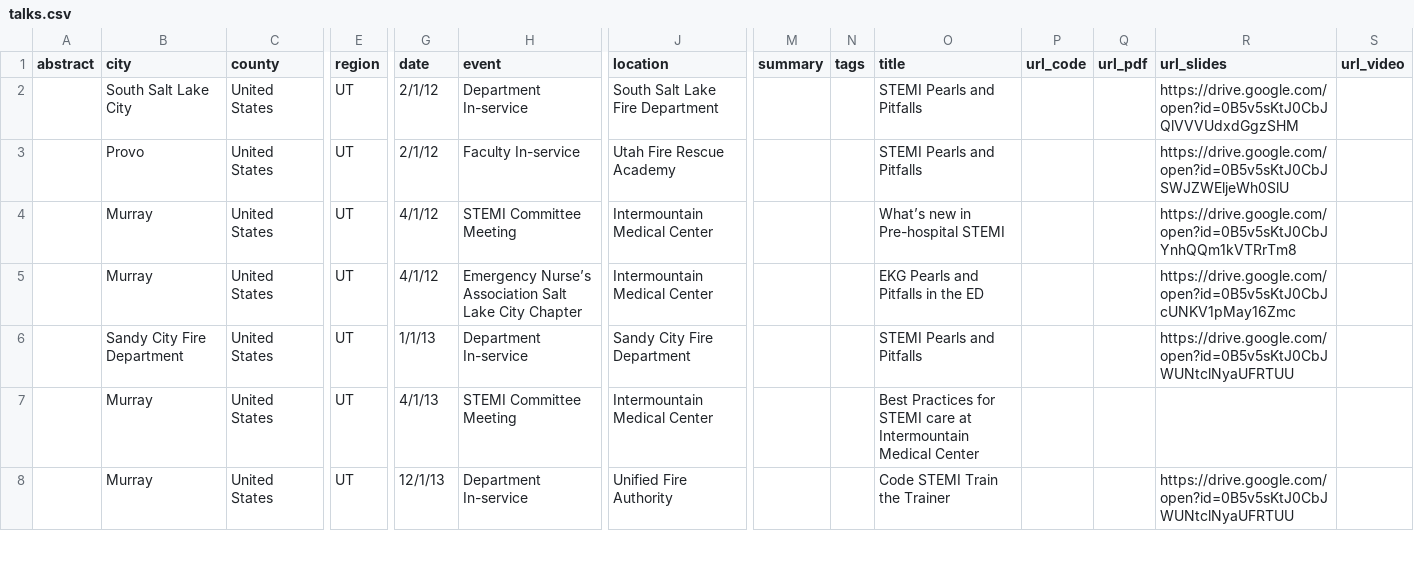
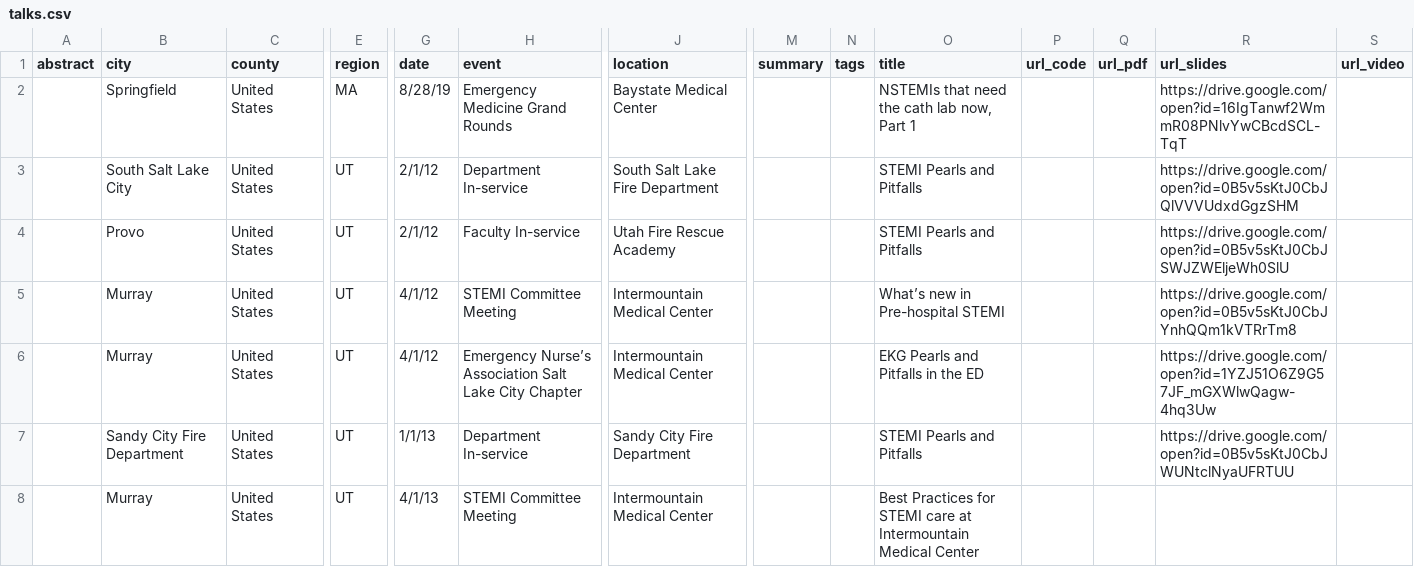
Before and after one commit to nerdymedic/mgoebel, a CSV file: talk_generation/talks.csv, drawn as a sheet; only a part is shown, gaps mark what is left out; the shorter side is filled out with more unchanged rows; addresses are those after the commit; rows hold the shown columns only; the diff names each change by its address in the sheet, - before the commit and + after, or states it on an @@ line.

Commit message:
updated talks fixed some links

```diff
--- a/talk_generation/talks.csv
+++ b/talk_generation/talks.csv
+row 2:  | Springfield | United States | MA | 8/28/19 | Emergency Medicine Grand Rounds | Baystate Medical Center |  |  | NSTEMIs that need the cath lab now, Part 1 |  |  | https://drive.google.com/open?id=16IgTanwf2WmmR08PNlvYwCBcdSCL-TqT
-R6 (url_slides): https://drive.google.com/open?id=0B5v5sKtJ0CbJcUNKV1pMay16Zmc
+R6 (url_slides): https://drive.google.com/open?id=1YZJ51O6Z9G57JF_mGXWlwQagw-4hq3Uw
```
Also changed, not shown: 36 other files.
